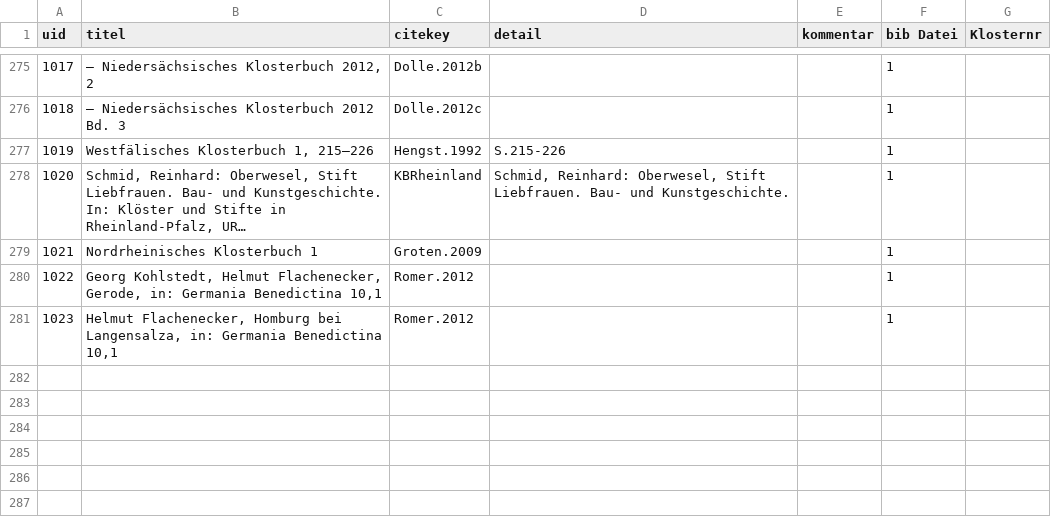
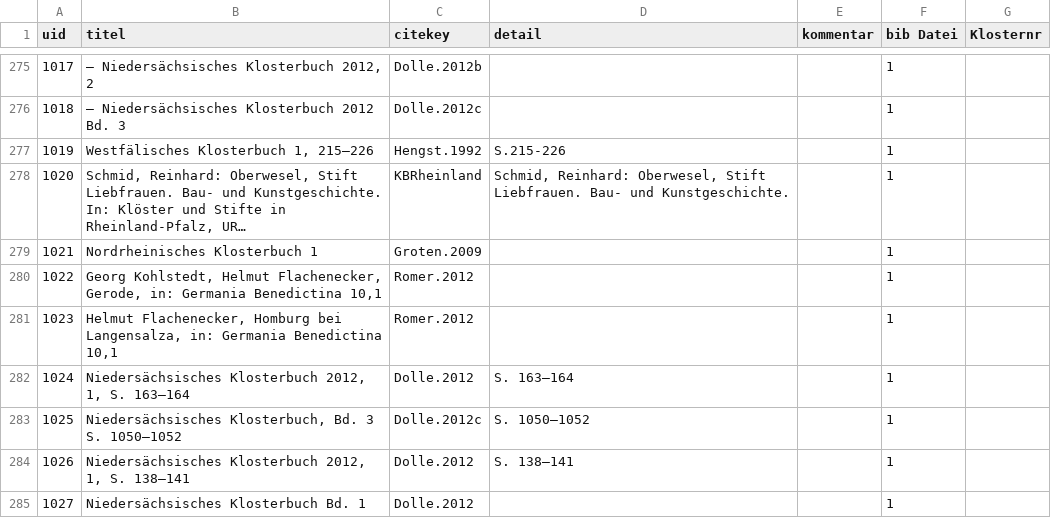
Before and after one commit to subugoe/germania-sacra-daten, a CSV file: klosterdatenbank_neu/GS-citekeys.csv, drawn as a sheet; only a part is shown, gaps mark what is left out; long unchanged cells end in ….

Commit message:
Update GS-citekeys.csv

```diff
--- a/klosterdatenbank_neu/GS-citekeys.csv
+++ b/klosterdatenbank_neu/GS-citekeys.csv
@@ -281 +281,5 @@
 1023,"Helmut Flachenecker, Homburg bei Langensalza, in: Germania Benedictina 10,1","Romer.2012",,,1,
+1024,"Niedersächsisches Klosterbuch 2012, 1,  S. 163–164","Dolle.2012","S. 163–164",,1,
+1025,"Niedersächsisches Klosterbuch, Bd. 3 S. 1050–1052","Dolle.2012c","S. 1050–1052",,1,
+1026,"Niedersächsisches Klosterbuch 2012, 1,  S. 138–141","Dolle.2012","S. 138–141",,1,
+1027,"Niedersächsisches Klosterbuch Bd. 1","Dolle.2012",,,1,
```
